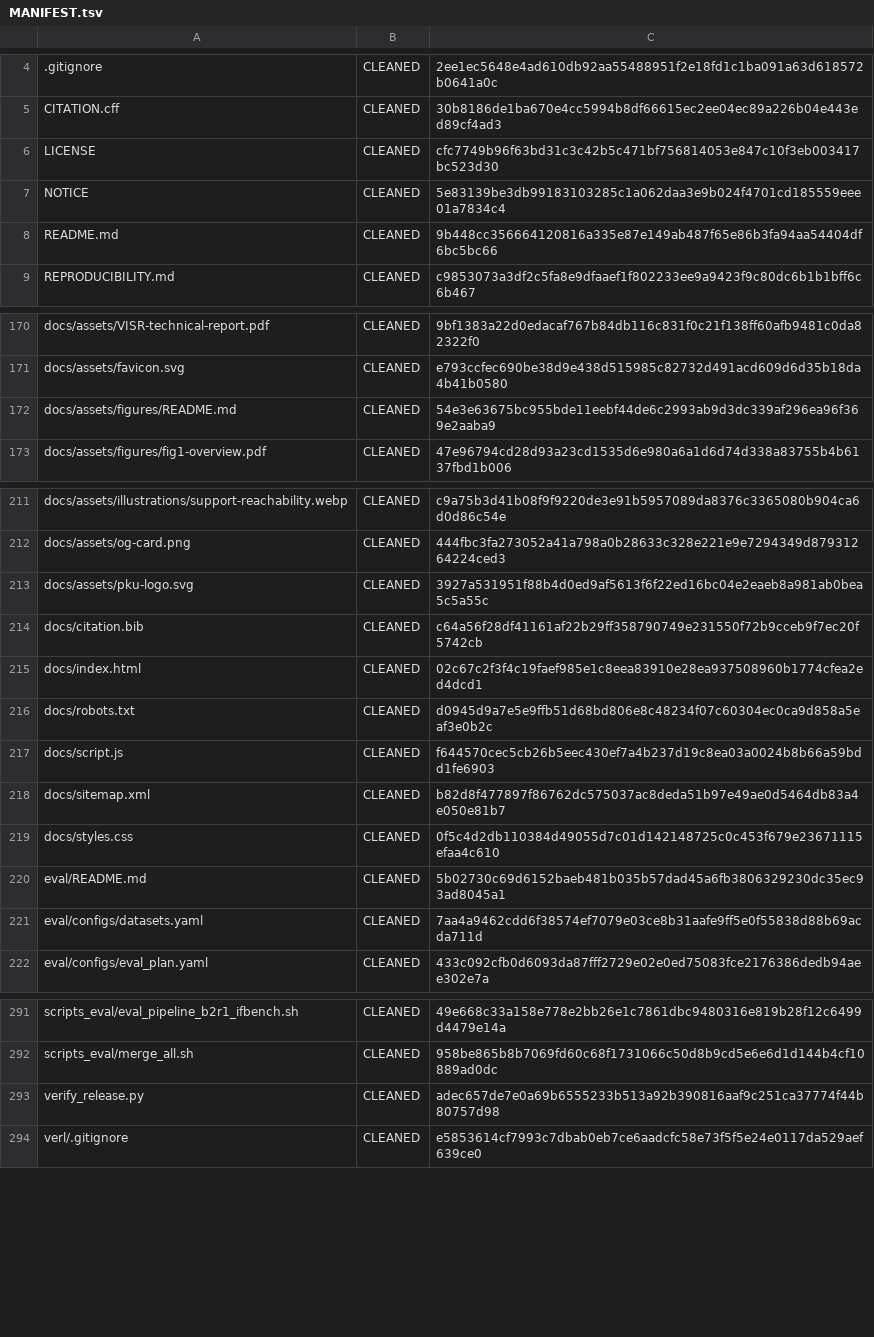
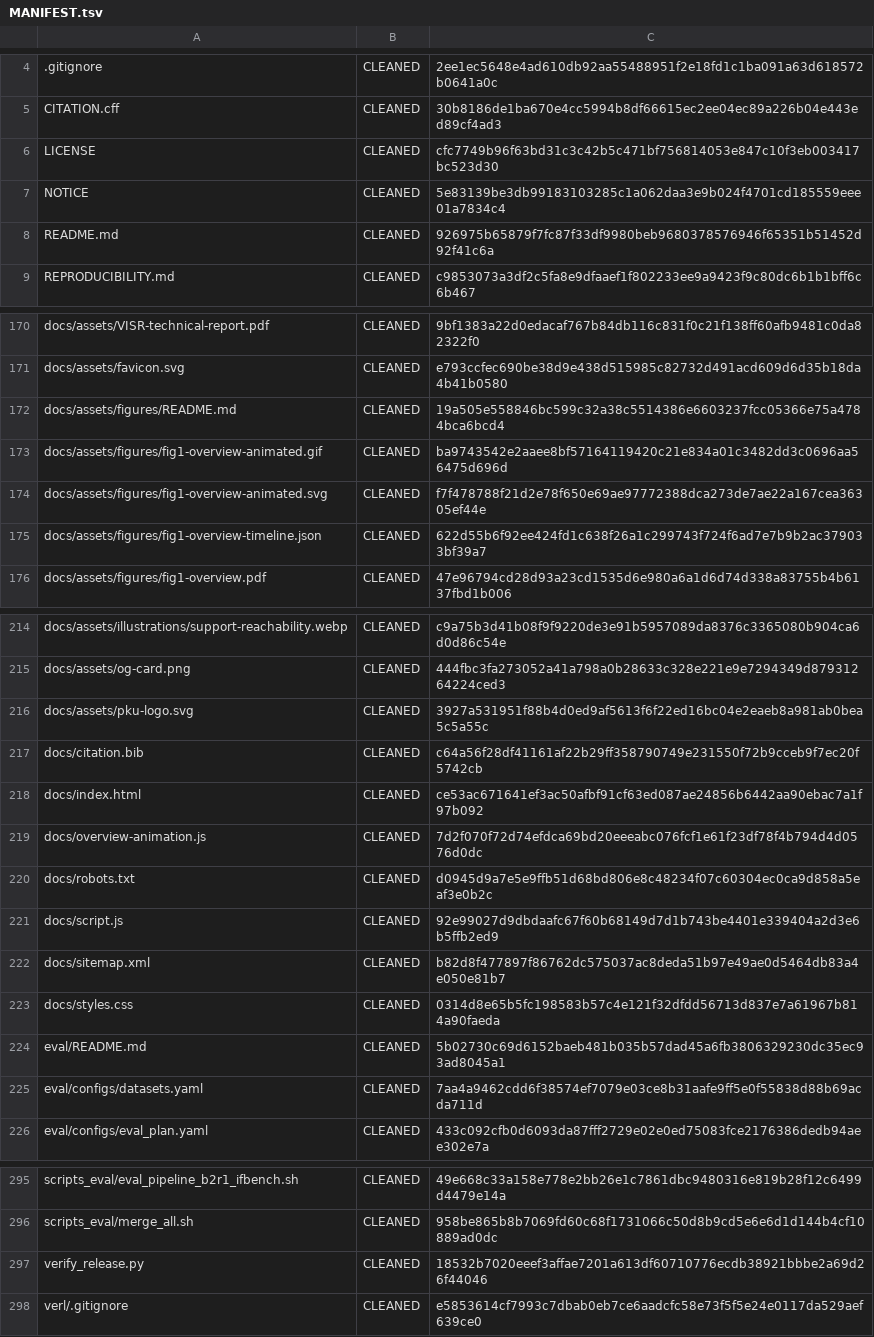
Before and after one commit to sylvain-wei/VISR, a TSV file: MANIFEST.tsv, drawn as a sheet; only a part is shown, gaps mark what is left out.

Commit message:
Animate paper overview on project page and README

```diff
--- a/MANIFEST.tsv
+++ b/MANIFEST.tsv
@@ -7,3 +7,3 @@ LICENSE	CLEANED	cfc7749b96f63bd31c3c42b5c471bf756814053e847c10f3eb003417bc523d30
 NOTICE	CLEANED	5e83139be3db99183103285c1a062daa3e9b024f4701cd185559eee01a7834c4
-README.md	CLEANED	9b448cc356664120816a335e87e149ab487f65e86b3fa94aa54404df6bc5bc66
+README.md	CLEANED	926975b65879f7fc87f33df9980beb9680378576946f65351b51452d92f41c6a
 REPRODUCIBILITY.md	CLEANED	c9853073a3df2c5fa8e9dfaaef1f802233ee9a9423f9c80dc6b1b1bff6c6b467
@@ -171,3 +171,6 @@ docs/assets/VISR-technical-report.pdf	CLEANED	9bf1383a22d0edacaf767b84db116c831f
 docs/assets/favicon.svg	CLEANED	e793ccfec690be38d9e438d515985c82732d491acd609d6d35b18da4b41b0580
-docs/assets/figures/README.md	CLEANED	54e3e63675bc955bde11eebf44de6c2993ab9d3dc339af296ea96f369e2aaba9
+docs/assets/figures/README.md	CLEANED	19a505e558846bc599c32a38c5514386e6603237fcc05366e75a4784bca6bcd4
+docs/assets/figures/fig1-overview-animated.gif	CLEANED	ba9743542e2aaee8bf57164119420c21e834a01c3482dd3c0696aa56475d696d
+docs/assets/figures/fig1-overview-animated.svg	CLEANED	f7f478788f21d2e78f650e69ae97772388dca273de7ae22a167cea36305ef44e
+docs/assets/figures/fig1-overview-timeline.json	CLEANED	622d55b6f92ee424fd1c638f26a1c299743f724f6ad7e7b9b2ac379033bf39a7
 docs/assets/figures/fig1-overview.pdf	CLEANED	47e96794cd28d93a23cd1535d6e980a6a1d6d74d338a83755b4b6137fbd1b006
@@ -214,7 +217,8 @@ docs/assets/pku-logo.svg	CLEANED	3927a531951f88b4d0ed9af5613f6f22ed16bc04e2eaeb8
 docs/citation.bib	CLEANED	c64a56f28df41161af22b29ff358790749e231550f72b9cceb9f7ec20f5742cb
-docs/index.html	CLEANED	02c67c2f3f4c19faef985e1c8eea83910e28ea937508960b1774cfea2ed4dcd1
+docs/index.html	CLEANED	ce53ac671641ef3ac50afbf91cf63ed087ae24856b6442aa90ebac7a1f97b092
+docs/overview-animation.js	CLEANED	7d2f070f72d74efdca69bd20eeeabc076fcf1e61f23df78f4b794d4d0576d0dc
 docs/robots.txt	CLEANED	d0945d9a7e5e9ffb51d68bd806e8c48234f07c60304ec0ca9d858a5eaf3e0b2c
-docs/script.js	CLEANED	f644570cec5cb26b5eec430ef7a4b237d19c8ea03a0024b8b66a59bdd1fe6903
+docs/script.js	CLEANED	92e99027d9dbdaafc67f60b68149d7d1b743be4401e339404a2d3e6b5ffb2ed9
 docs/sitemap.xml	CLEANED	b82d8f477897f86762dc575037ac8deda51b97e49ae0d5464db83a4e050e81b7
-docs/styles.css	CLEANED	0f5c4d2db110384d49055d7c01d142148725c0c453f679e23671115efaa4c610
+docs/styles.css	CLEANED	0314d8e65b5fc198583b57c4e121f32dfdd56713d837e7a61967b814a90faeda
 eval/README.md	CLEANED	5b02730c69d6152baeb481b035b57dad45a6fb3806329230dc35ec93ad8045a1
@@ -292,3 +296,3 @@ scripts_eval/eval_pipeline_b2r1_ifbench.sh	CLEANED	49e668c33a158e778e2bb26e1c786
 scripts_eval/merge_all.sh	CLEANED	958be865b8b7069fd60c68f1731066c50d8b9cd5e6e6d1d144b4cf10889ad0dc
-verify_release.py	CLEANED	adec657de7e0a69b6555233b513a92b390816aaf9c251ca37774f44b80757d98
+verify_release.py	CLEANED	18532b7020eeef3affae7201a613df60710776ecdb38921bbbe2a69d26f44046
 verl/.gitignore	CLEANED	e5853614cf7993c7dbab0eb7ce6aadcfc58e73f5f5e24e0117da529aef639ce0
```
Also changed, not shown: 10 other files.
